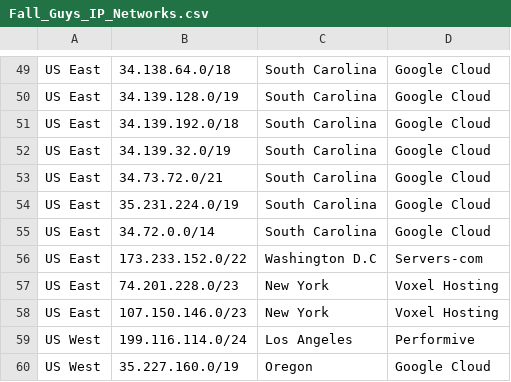
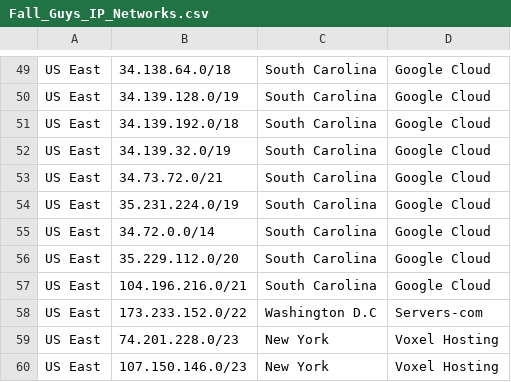
Before and after one commit to notatallshaw/fall_guys_ping_estimate, a CSV file: fgpe/data/Fall_Guys_IP_Networks.csv, drawn as a sheet; only a part is shown, gaps mark what is left out; the shorter side is filled out with more unchanged rows; the diff names each change by its address in the sheet, - before the commit and + after, or states it on an @@ line.

```diff
--- a/fgpe/data/Fall_Guys_IP_Networks.csv
+++ b/fgpe/data/Fall_Guys_IP_Networks.csv
+row 56: US East | 35.229.112.0/20 | South Carolina | Google Cloud
+row 57: US East | 104.196.216.0/21 | South Carolina | Google Cloud
```
Also changed, not shown: 2 other files.
